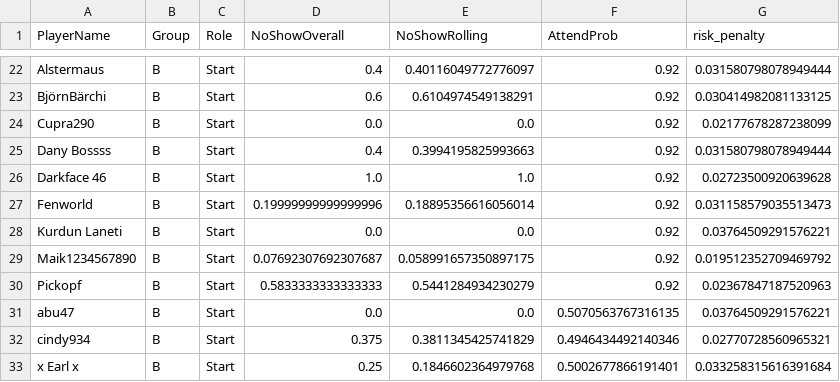
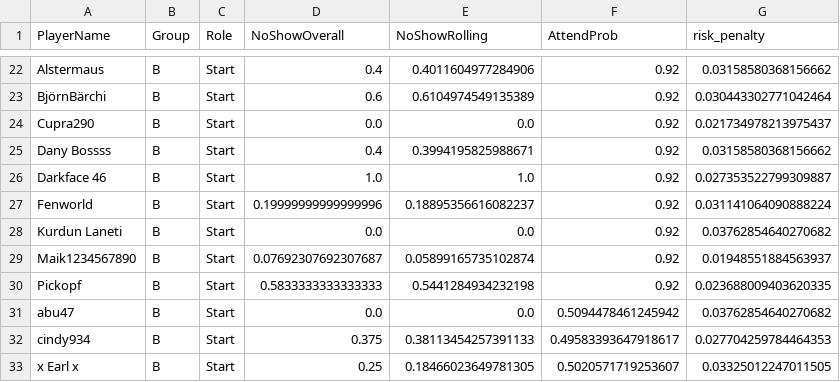
Before and after one commit to its-h4k1/desert-storm-roster-optimizer, a CSV file: docs/out/latest.csv, drawn as a sheet; only a part is shown, gaps mark what is left out; the diff covers the shown part only; the diff names each change by its address in the sheet, - before the commit and + after, or states it on an @@ line.

```diff
--- a/docs/out/latest.csv
+++ b/docs/out/latest.csv
-E22 (NoShowRolling): 0.40116049772776097
+E22 (NoShowRolling): 0.4011604977284906
-G22 (risk_penalty): 0.031580798078949444
+G22 (risk_penalty): 0.03158580368156662
-E23 (NoShowRolling): 0.6104974549138291
+E23 (NoShowRolling): 0.6104974549135389
-G23 (risk_penalty): 0.030414982081133125
+G23 (risk_penalty): 0.030443302771042464
-G24 (risk_penalty): 0.02177678287238099
+G24 (risk_penalty): 0.021734978213975437
-E25 (NoShowRolling): 0.3994195825993663
+E25 (NoShowRolling): 0.3994195825988671
-G25 (risk_penalty): 0.031580798078949444
+G25 (risk_penalty): 0.03158580368156662
-G26 (risk_penalty): 0.02723500920639628
+G26 (risk_penalty): 0.027353522799309887
-E27 (NoShowRolling): 0.18895356616056014
+E27 (NoShowRolling): 0.18895356616082237
-G27 (risk_penalty): 0.031158579035513473
+G27 (risk_penalty): 0.031141064090888224
-G28 (risk_penalty): 0.03764509291576221
+G28 (risk_penalty): 0.03762854640270682
-E29 (NoShowRolling): 0.058991657350897175
+E29 (NoShowRolling): 0.05899165735102874
-G29 (risk_penalty): 0.019512352709469792
+G29 (risk_penalty): 0.01948551884563937
-E30 (NoShowRolling): 0.5441284934230279
+E30 (NoShowRolling): 0.5441284934232198
-G30 (risk_penalty): 0.02367847187520963
+G30 (risk_penalty): 0.023688009403620335
-F31 (AttendProb): 0.5070563767316135
+F31 (AttendProb): 0.5094478461245942
-G31 (risk_penalty): 0.03764509291576221
+G31 (risk_penalty): 0.03762854640270682
-E32 (NoShowRolling): 0.3811345425741829
+E32 (NoShowRolling): 0.38113454257391133
-F32 (AttendProb): 0.4946434492140346
+F32 (AttendProb): 0.49583393647918617
-G32 (risk_penalty): 0.02770728560965321
+G32 (risk_penalty): 0.027704259784464353
-E33 (NoShowRolling): 0.1846602364979768
+E33 (NoShowRolling): 0.18466023649781305
-F33 (AttendProb): 0.5002677866191401
+F33 (AttendProb): 0.5020571719253607
-G33 (risk_penalty): 0.033258315616391684
+G33 (risk_penalty): 0.03325012247011505
```
Also changed, not shown: 32 edited cells elsewhere in this file, out/debug_attendance.csv, out/debug_selection.csv, 5 other files.
